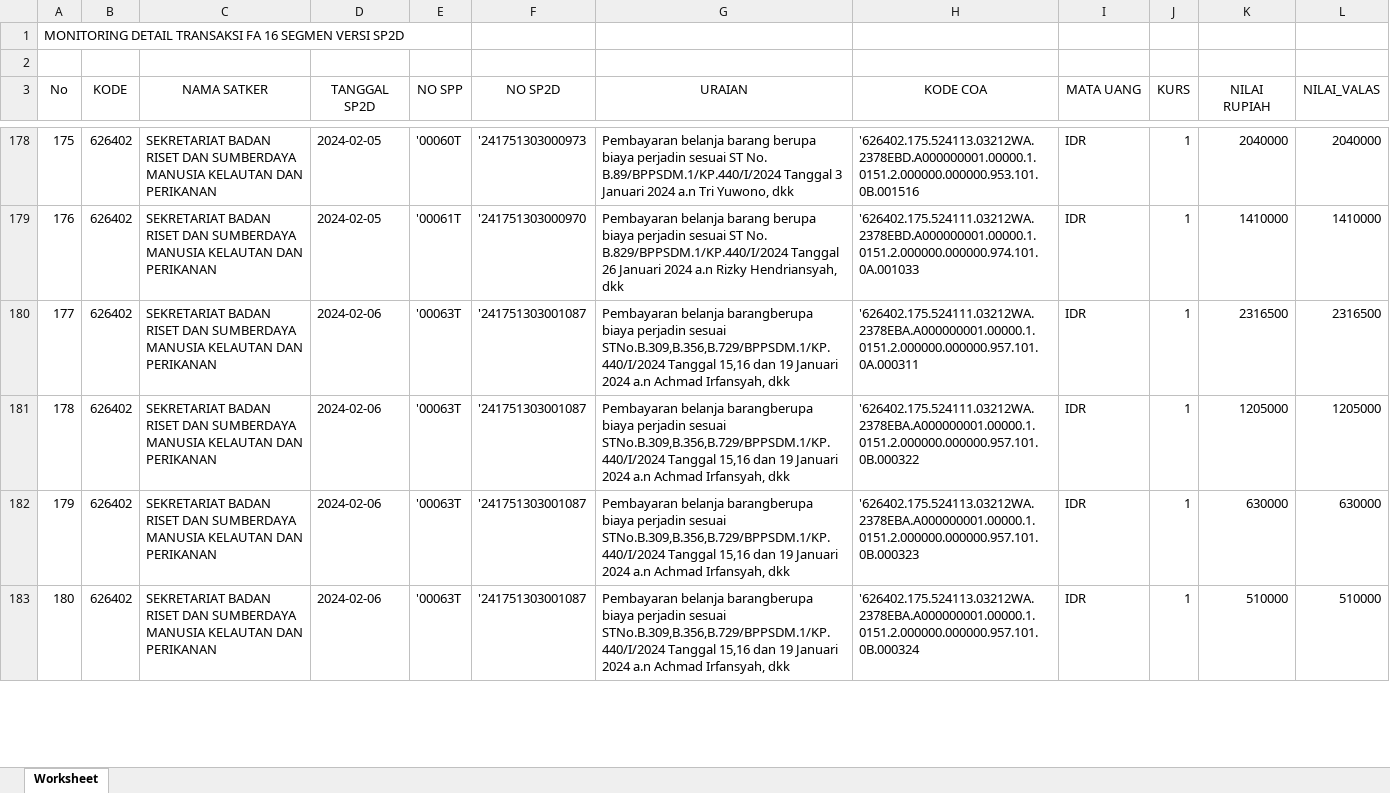
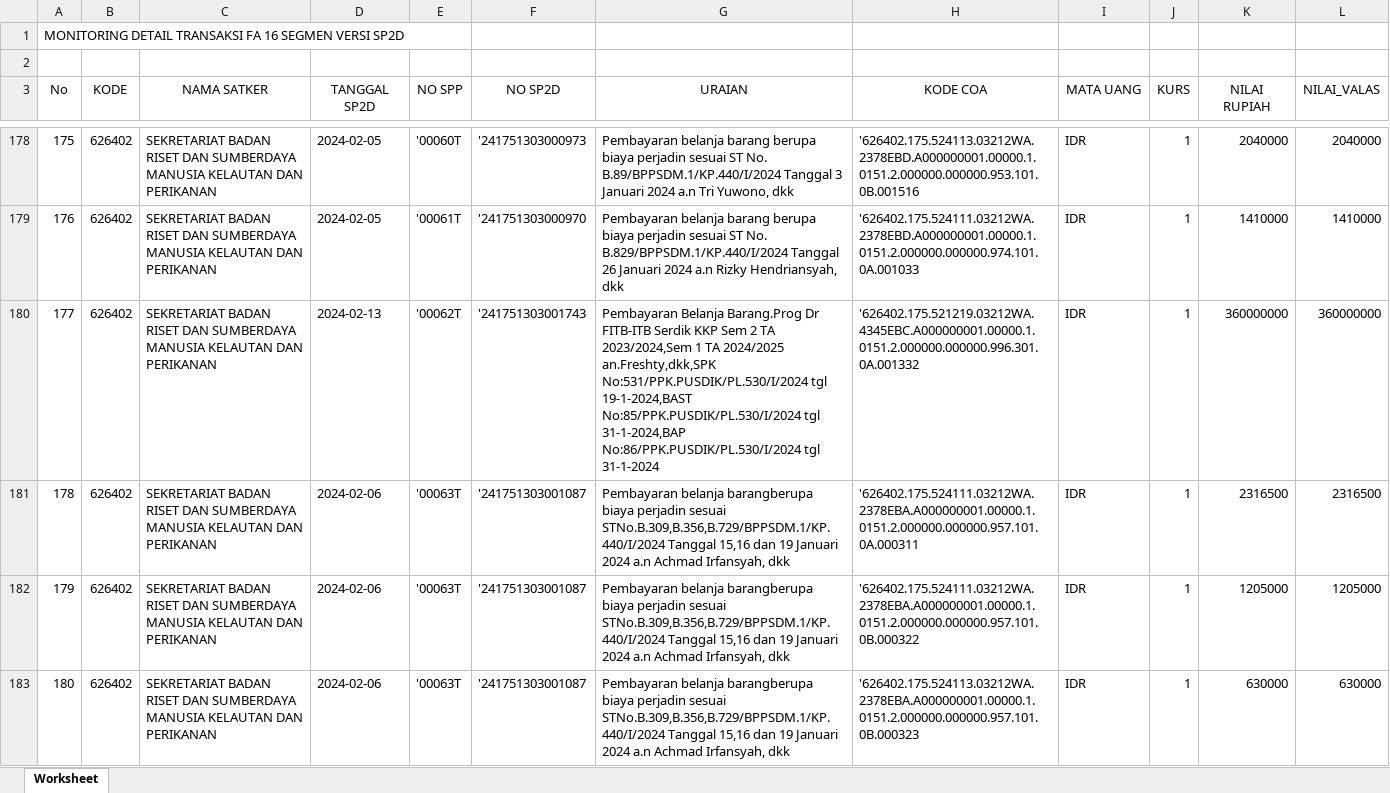
Before and after one commit to edimistiono/TA.2024, an Excel workbook: Database/MONITORING DETAIL TRANSAKSI FA 16 SEGMEN VERSI SP2D.xlsx, sheet Worksheet, drawn as a sheet; only a part is shown, gaps mark what is left out; the shorter side is filled out with more unchanged rows; values as stored, in another font and other column widths than the file's, no borders; addresses are those after the commit; the diff covers the shown part only; the diff names each change by its address in the sheet, - before the commit and + after, or states it on an @@ line.

```diff
--- a/Database/MONITORING DETAIL TRANSAKSI FA 16 SEGMEN VERSI SP2D.xlsx (sheet Worksheet)
+++ b/Database/MONITORING DETAIL TRANSAKSI FA 16 SEGMEN VERSI SP2D.xlsx (sheet Worksheet)
+row 180: 177 | 626402 | SEKRETARIAT BADAN RISET DAN SUMBERDAYA MANUSIA KELAUTAN DAN PERIKANAN | 2024-02-13 | '00062T | '241751303001743 | Pembayaran Belanja Barang.Prog Dr FITB-ITB Serdik KKP Sem 2 TA 2023/2024,Sem 1 TA 2024/2025 an.Freshty,dkk,SPK No:531/PPK.PUSDIK/PL.530/I/2024 tgl 19-1-2024,BAST No:85/PPK.PUSDIK/PL.530/I/2024 tgl 31-1-2024,BAP No:86/PPK.PUSDIK/PL.530/I/2024 tgl 31-1-2024 | '626402.175.521219.03212WA.4345EBC.A000000001.00000.1.0151.2.000000.000000.996.301.0A.001332 | IDR | 1 | 360000000 | 360000000
@@ column A (No) renumbered between rows 181 and 225 @@
```
Also changed, not shown: 74 added rows elsewhere in this sheet, Database/Akrual.xlsx, Database/SP2D.xlsx, 1 other file.
